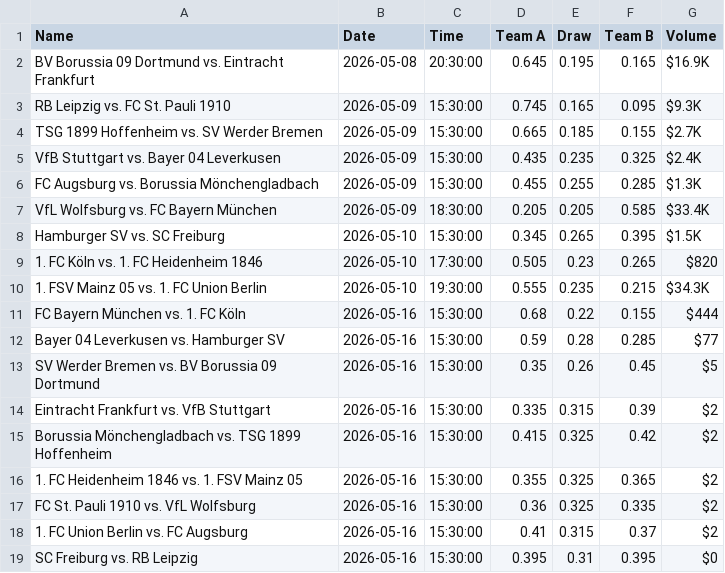
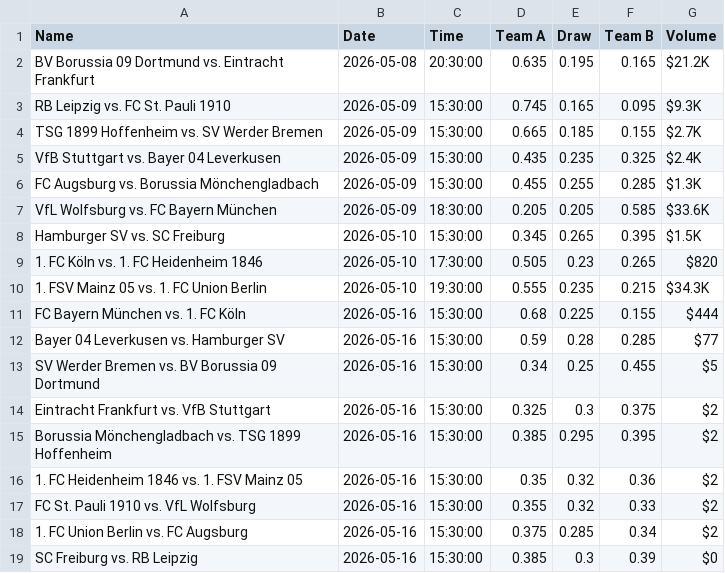
Before and after one commit to max06bayer/SportsBettingBot, a CSV file: live_data/bundesliga.csv, drawn as a sheet.

```diff
--- a/live_data/bundesliga.csv
+++ b/live_data/bundesliga.csv
@@ -1,3 +1,3 @@
 Name,Date,Time,Team A,Draw,Team B,Volume
-BV Borussia 09 Dortmund vs. Eintracht Frankfurt,2026-05-08,20:30:00,0.645,0.195,0.165,$16.9K
+BV Borussia 09 Dortmund vs. Eintracht Frankfurt,2026-05-08,20:30:00,0.635,0.195,0.165,$21.2K
 RB Leipzig vs. FC St. Pauli 1910,2026-05-09,15:30:00,0.745,0.165,0.095,$9.3K
@@ -6,3 +6,3 @@ VfB Stuttgart vs. Bayer 04 Leverkusen,2026-05-09,15:30:00,0.435,0.235,0.325,$2.4
 FC Augsburg vs. Borussia Mönchengladbach,2026-05-09,15:30:00,0.455,0.255,0.285,$1.3K
-VfL Wolfsburg vs. FC Bayern München,2026-05-09,18:30:00,0.205,0.205,0.585,$33.4K
+VfL Wolfsburg vs. FC Bayern München,2026-05-09,18:30:00,0.205,0.205,0.585,$33.6K
 Hamburger SV vs. SC Freiburg,2026-05-10,15:30:00,0.345,0.265,0.395,$1.5K
@@ -10,10 +10,10 @@ Hamburger SV vs. SC Freiburg,2026-05-10,15:30:00,0.345,0.265,0.395,$1.5K
 1. FSV Mainz 05 vs. 1. FC Union Berlin,2026-05-10,19:30:00,0.555,0.235,0.215,$34.3K
-FC Bayern München vs. 1. FC Köln,2026-05-16,15:30:00,0.68,0.22,0.155,$444
+FC Bayern München vs. 1. FC Köln,2026-05-16,15:30:00,0.68,0.225,0.155,$444
 Bayer 04 Leverkusen vs. Hamburger SV,2026-05-16,15:30:00,0.59,0.28,0.285,$77
-SV Werder Bremen vs. BV Borussia 09 Dortmund,2026-05-16,15:30:00,0.35,0.26,0.45,$5
-Eintracht Frankfurt vs. VfB Stuttgart,2026-05-16,15:30:00,0.335,0.315,0.39,$2
-Borussia Mönchengladbach vs. TSG 1899 Hoffenheim,2026-05-16,15:30:00,0.415,0.325,0.42,$2
-1. FC Heidenheim 1846 vs. 1. FSV Mainz 05,2026-05-16,15:30:00,0.355,0.325,0.365,$2
-FC St. Pauli 1910 vs. VfL Wolfsburg,2026-05-16,15:30:00,0.36,0.325,0.335,$2
-1. FC Union Berlin vs. FC Augsburg,2026-05-16,15:30:00,0.41,0.315,0.37,$2
-SC Freiburg vs. RB Leipzig,2026-05-16,15:30:00,0.395,0.31,0.395,$0
+SV Werder Bremen vs. BV Borussia 09 Dortmund,2026-05-16,15:30:00,0.34,0.25,0.455,$5
+Eintracht Frankfurt vs. VfB Stuttgart,2026-05-16,15:30:00,0.325,0.3,0.375,$2
+Borussia Mönchengladbach vs. TSG 1899 Hoffenheim,2026-05-16,15:30:00,0.385,0.295,0.395,$2
+1. FC Heidenheim 1846 vs. 1. FSV Mainz 05,2026-05-16,15:30:00,0.35,0.32,0.36,$2
+FC St. Pauli 1910 vs. VfL Wolfsburg,2026-05-16,15:30:00,0.355,0.32,0.33,$2
+1. FC Union Berlin vs. FC Augsburg,2026-05-16,15:30:00,0.375,0.285,0.34,$2
+SC Freiburg vs. RB Leipzig,2026-05-16,15:30:00,0.385,0.3,0.39,$0
```
Also changed, not shown: live_data/ligue1.csv, live_data/mlb.csv, 11 other files.
